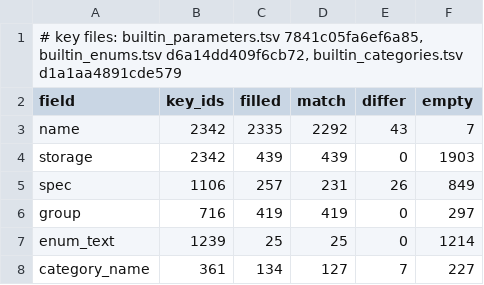
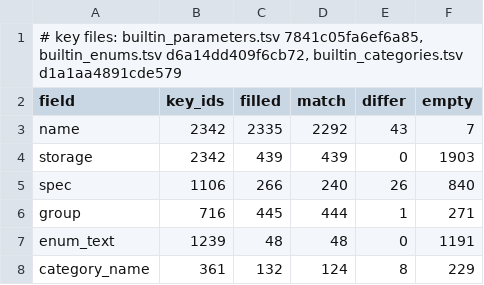
Before and after one commit to helenkwok/rvt-open, a TSV file: tools/builtin-parameters/expected-score.tsv, drawn as a sheet.

```diff
--- a/tools/builtin-parameters/expected-score.tsv
+++ b/tools/builtin-parameters/expected-score.tsv
@@ -4,5 +4,5 @@ name	2342	2335	2292	43	7
 storage	2342	439	439	0	1903
-spec	1106	257	231	26	849
-group	716	419	419	0	297
-enum_text	1239	25	25	0	1214
-category_name	361	134	127	7	227
+spec	1106	266	240	26	840
+group	716	445	444	1	271
+enum_text	1239	48	48	0	1191
+category_name	361	132	124	8	229
```
Also changed, not shown: tools/builtin-parameters/inputs/category-names.tsv, tools/builtin-parameters/inputs/enum-texts.tsv, 9 other files.
